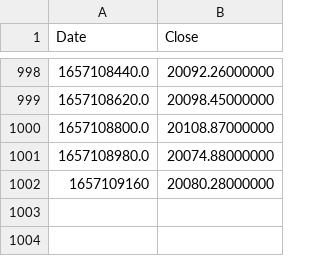
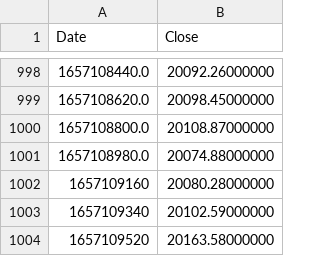
Before and after one commit to CNM-Hoang-Khoa/stock-prediction-be, a CSV file: data/processed_3minutes.csv, drawn as a sheet; only a part is shown, gaps mark what is left out; the diff names each change by its address in the sheet, - before the commit and + after, or states it on an @@ line.

```diff
--- a/data/processed_3minutes.csv
+++ b/data/processed_3minutes.csv
+row 1003: 1657109340 | 20102.59000000
+row 1004: 1657109520 | 20163.58000000
```
Also changed, not shown: 3 other files.
